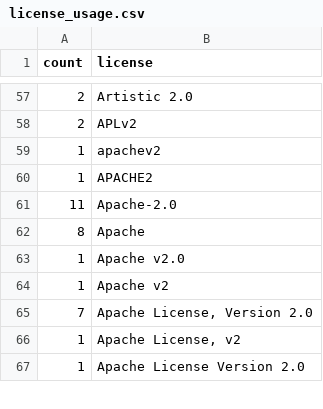
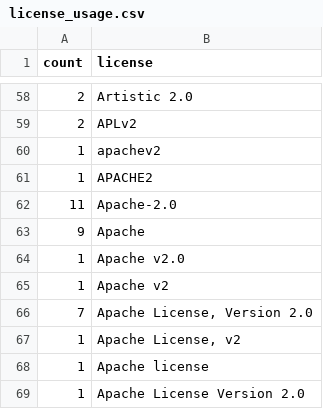
Before and after one commit to bf4/gemproject, a CSV file: license_usage.csv, drawn as a sheet; only a part is shown, gaps mark what is left out; the diff covers the shown part only.

Commit message:
Update license usage

```diff
--- a/license_usage.csv
+++ b/license_usage.csv
@@ -61,3 +62,3 @@ count,license
 11,"Apache-2.0"
-8,"Apache"
+9,"Apache"
 1,"Apache v2.0"
@@ -66,2 +67,3 @@ count,license
 1,"Apache License, v2"
+1,"Apache license"
 1,"Apache License Version 2.0"
```
Also changed, not shown: 1 added row and 5 edited cells elsewhere in this file.
